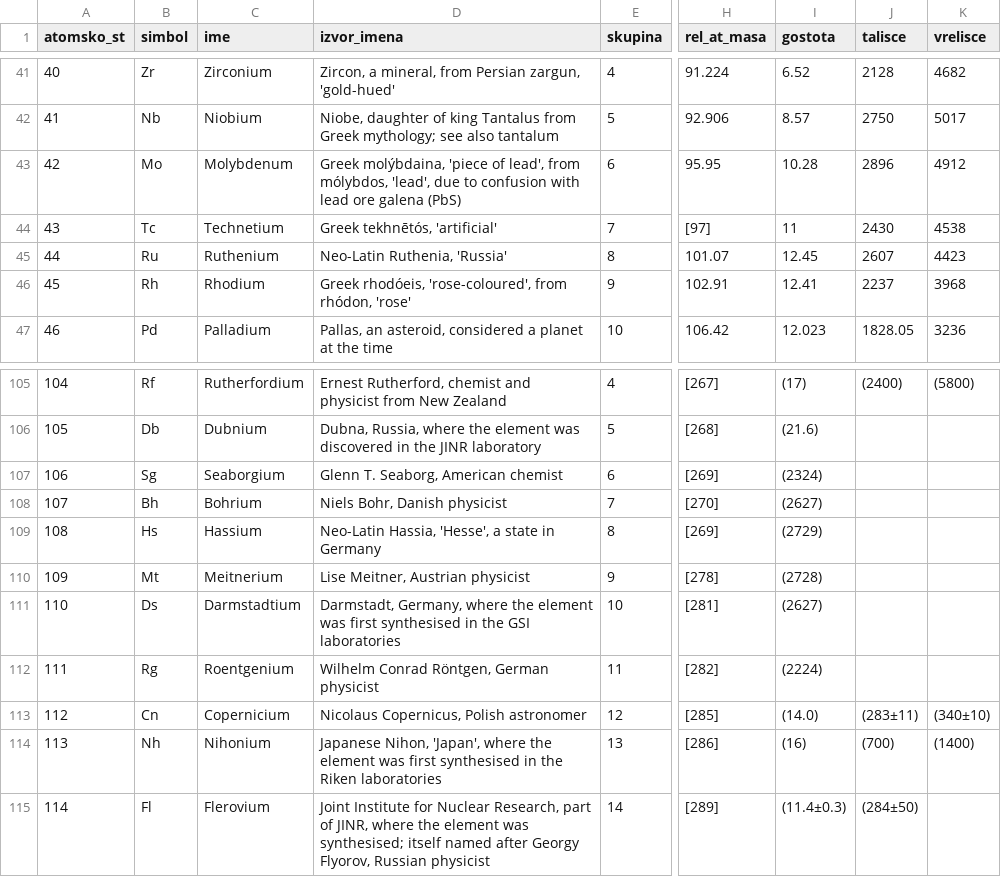
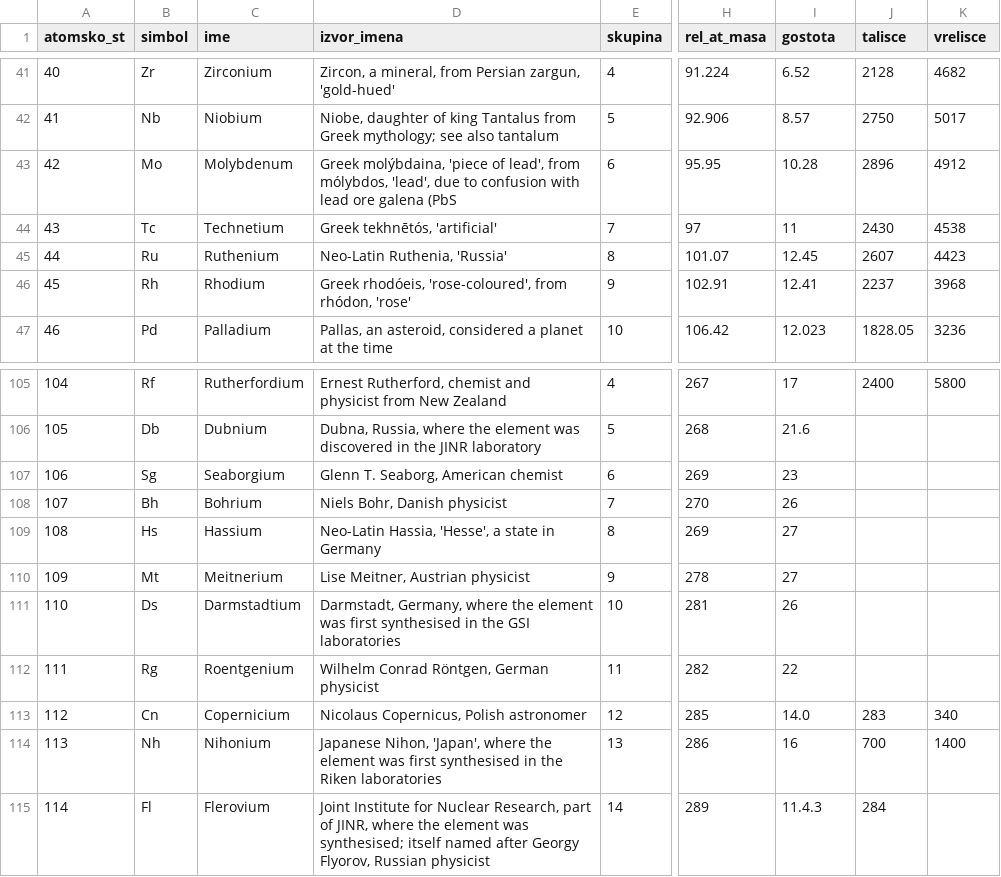
Before and after one commit to Filip-Vavtar/ProjektnaNaloga, a CSV file: elementi.csv, drawn as a sheet; only a part is shown, gaps mark what is left out; the diff covers the shown part only; the diff names each change by its address in the sheet, - before the commit and + after, or states it on an @@ line.

```diff
--- a/elementi.csv
+++ b/elementi.csv
-D43 (izvor_imena): …ore galena (PbS)
+D43 (izvor_imena): …ore galena (PbS
-H44 (rel_at_masa): [97]
+H44 (rel_at_masa): 97
-H105 (rel_at_masa): [267]
+H105 (rel_at_masa): 267
-I105 (gostota): (17)
+I105 (gostota): 17
-J105 (talisce): (2400)
+J105 (talisce): 2400
-K105 (vrelisce): (5800)
+K105 (vrelisce): 5800
-H106 (rel_at_masa): [268]
+H106 (rel_at_masa): 268
-I106 (gostota): (21.6)
+I106 (gostota): 21.6
-H107 (rel_at_masa): [269]
+H107 (rel_at_masa): 269
-I107 (gostota): (2324)
+I107 (gostota): 23
-H108 (rel_at_masa): [270]
+H108 (rel_at_masa): 270
-I108 (gostota): (2627)
+I108 (gostota): 26
-H109 (rel_at_masa): [269]
+H109 (rel_at_masa): 269
-I109 (gostota): (2729)
+I109 (gostota): 27
-H110 (rel_at_masa): [278]
+H110 (rel_at_masa): 278
-I110 (gostota): (2728)
+I110 (gostota): 27
-H111 (rel_at_masa): [281]
+H111 (rel_at_masa): 281
-I111 (gostota): (2627)
+I111 (gostota): 26
-H112 (rel_at_masa): [282]
+H112 (rel_at_masa): 282
-I112 (gostota): (2224)
+I112 (gostota): 22
-H113 (rel_at_masa): [285]
+H113 (rel_at_masa): 285
-I113 (gostota): (14.0)
+I113 (gostota): 14.0
-J113 (talisce): (283±11)
+J113 (talisce): 283
-K113 (vrelisce): (340±10)
+K113 (vrelisce): 340
-H114 (rel_at_masa): [286]
+H114 (rel_at_masa): 286
-I114 (gostota): (16)
+I114 (gostota): 16
-J114 (talisce): (700)
+J114 (talisce): 700
-K114 (vrelisce): (1400)
+K114 (vrelisce): 1400
-H115 (rel_at_masa): [289]
+H115 (rel_at_masa): 289
-I115 (gostota): (11.4±0.3)
+I115 (gostota): 11.4.3
-J115 (talisce): (284±50)
+J115 (talisce): 284
```
Also changed, not shown: 58 edited cells elsewhere in this file, 2 other files.
